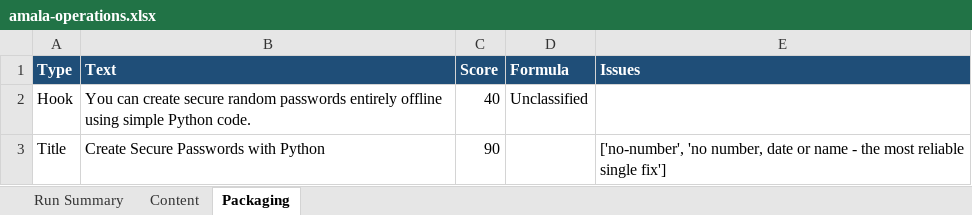
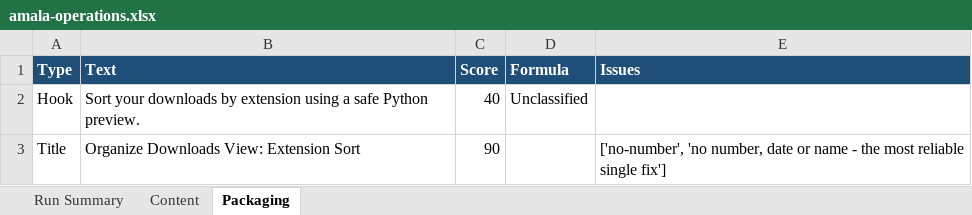
Before and after one commit to amalraj020-a11y/automated-YT-operations, an Excel workbook: reports/latest/amala-operations.xlsx, sheet Packaging, drawn as a sheet; values as stored, in another font and other column widths than the file's, no borders; the diff names each change by its address in the sheet, - before the commit and + after, or states it on an @@ line.

```diff
--- a/reports/latest/amala-operations.xlsx (sheet Packaging)
+++ b/reports/latest/amala-operations.xlsx (sheet Packaging)
-B2 (Text): You can create secure random passwords entirely offline using simple Python code.
+B2 (Text): Sort your downloads by extension using a safe Python preview.
-B3 (Text): Create Secure Passwords with Python
+B3 (Text): Organize Downloads View: Extension Sort
```
Also changed, not shown: sheet Run Summary, sheet Content.
